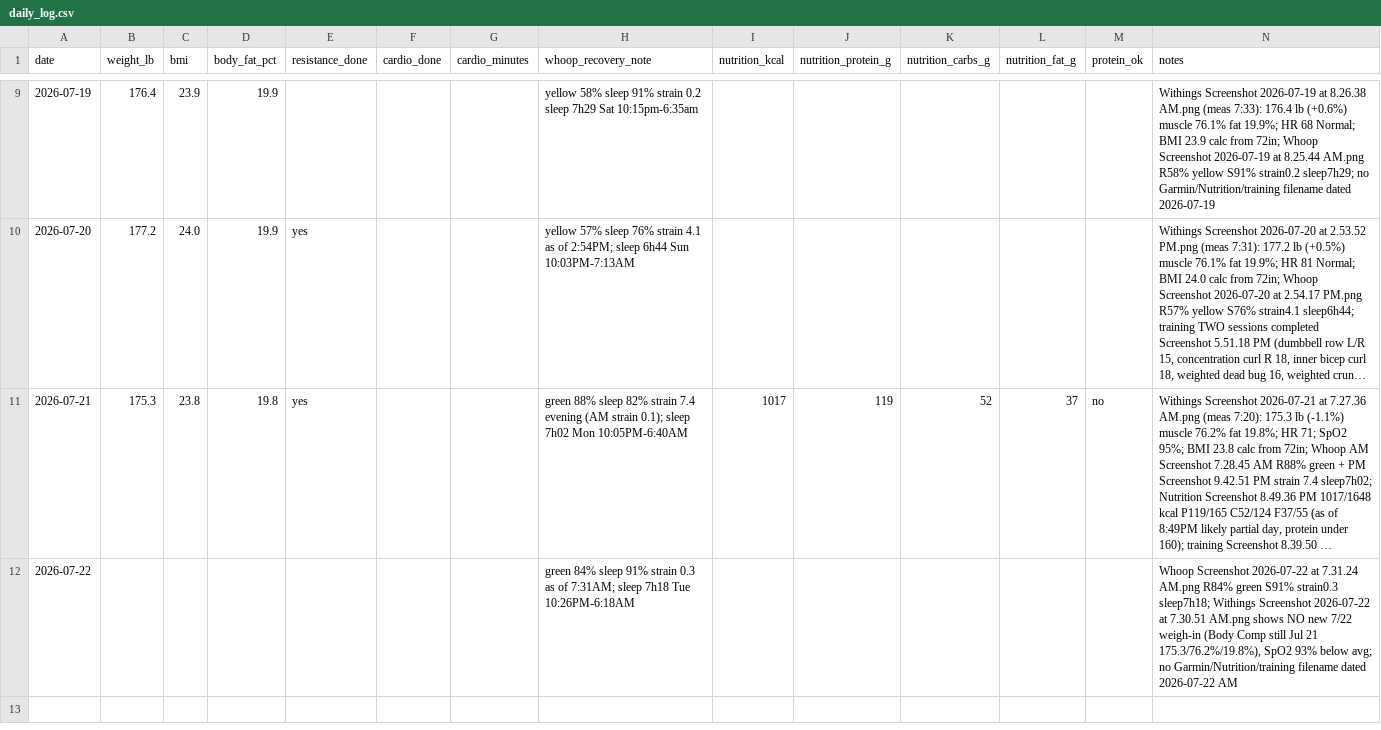
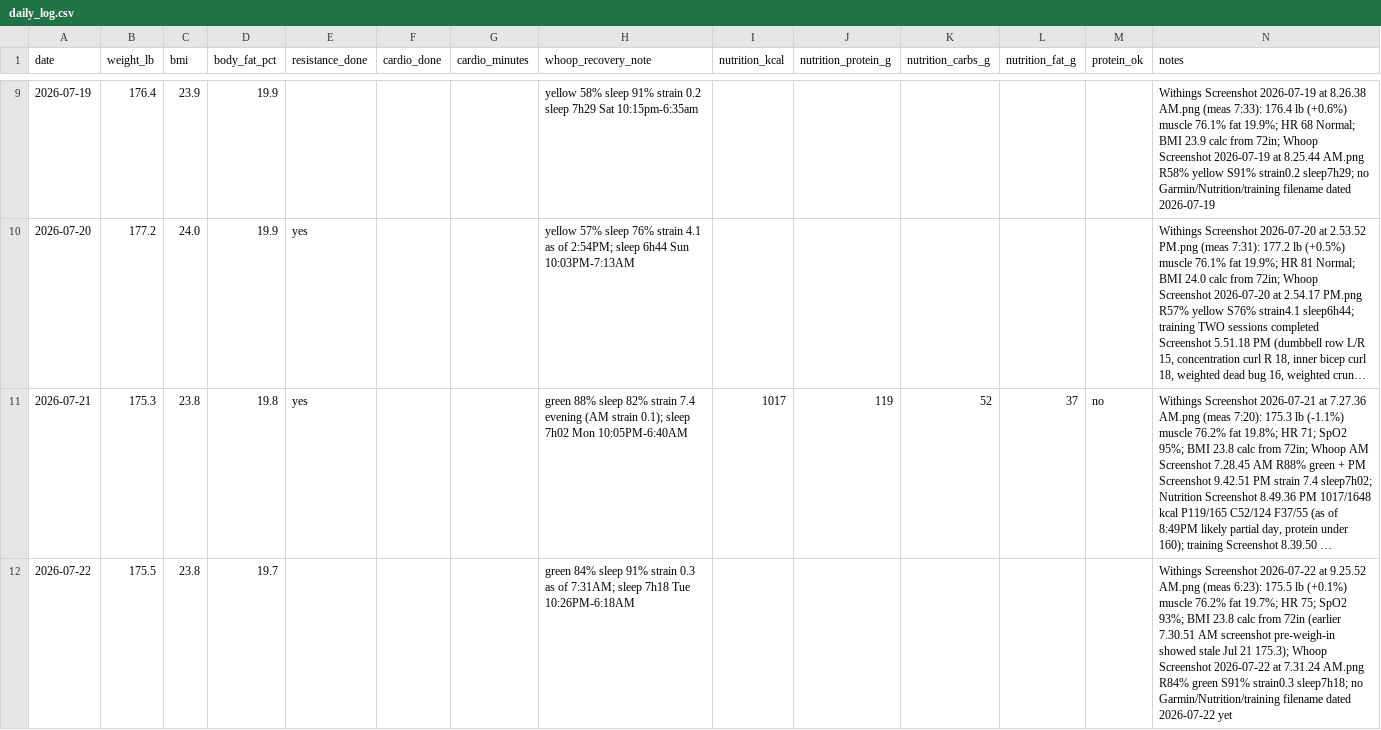
Before and after one commit to pwyw000/Fat_burn_2026_summer, a CSV file: logs/daily_log.csv, drawn as a sheet; only a part is shown, gaps mark what is left out; long unchanged cells end in …; the diff names each change by its address in the sheet, - before the commit and + after, or states it on an @@ line.

```diff
--- a/logs/daily_log.csv
+++ b/logs/daily_log.csv
-B12 (weight_lb): (empty)
+B12 (weight_lb): 175.5
-C12 (bmi): (empty)
+C12 (bmi): 23.8
-D12 (body_fat_pct): (empty)
+D12 (body_fat_pct): 19.7
-N12 (notes): Whoop Screenshot 2026-07-22 at 7.31.24 AM.png R84% green S91% strain0.3 sleep7h18; Withings Screenshot 2026-07-22 at 7.30.51 AM.png shows NO new 7/22 weigh-in (Body Comp still Jul 21 175.3/76.2%/19.8%), SpO2 93% below avg; no Garmin/Nutrition/training filename dated 2026-07-22 AM
+N12 (notes): Withings Screenshot 2026-07-22 at 9.25.52 AM.png (meas 6:23): 175.5 lb (+0.1%) muscle 76.2% fat 19.7%; HR 75; SpO2 93%; BMI 23.8 calc from 72in (earlier 7.30.51 AM screenshot pre-weigh-in showed stale Jul 21 175.3); Whoop Screenshot 2026-07-22 at 7.31.24 AM.png R84% green S91% strain0.3 sleep7h18; no Garmin/Nutrition/training filename dated 2026-07-22 yet
```
Also changed, not shown: 2 other files.
